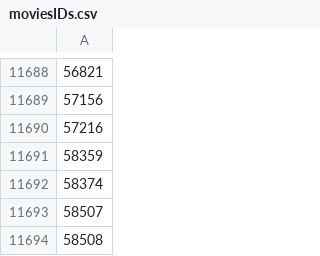
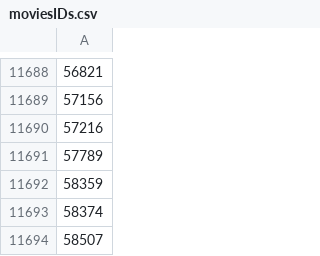
Before and after one commit to IsaiahHanna/AnimeRecommendation, a CSV file: ImportData/moviesIDs.csv, drawn as a sheet; only a part is shown, gaps mark what is left out; the shorter side is filled out with more unchanged rows.

Commit message:
Changed FeatureEncoding to suit added columns

```diff
--- a/ImportData/moviesIDs.csv
+++ b/ImportData/moviesIDs.csv
@@ -11690,2 +11690,3 @@
 57216
+57789
 58359
```
Also changed, not shown: 3 other files.
